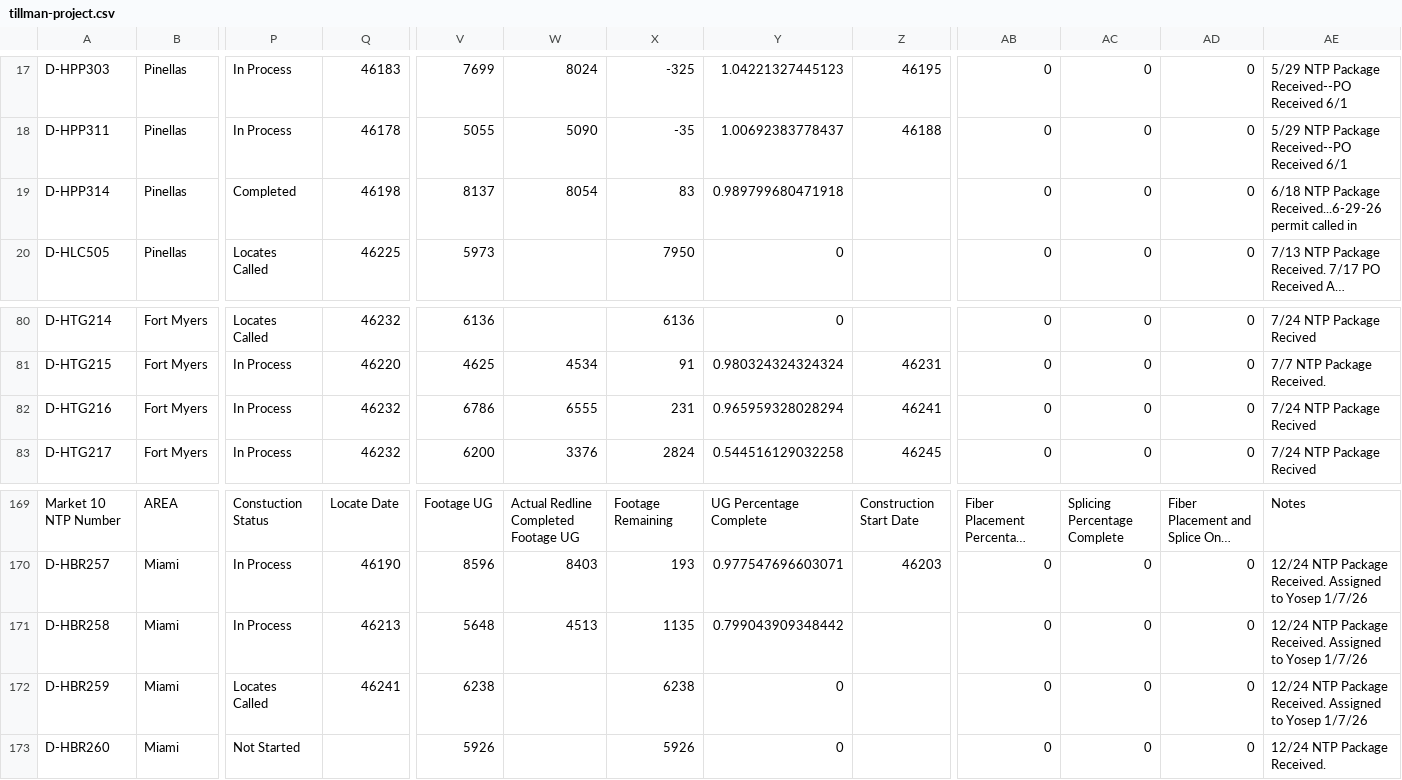
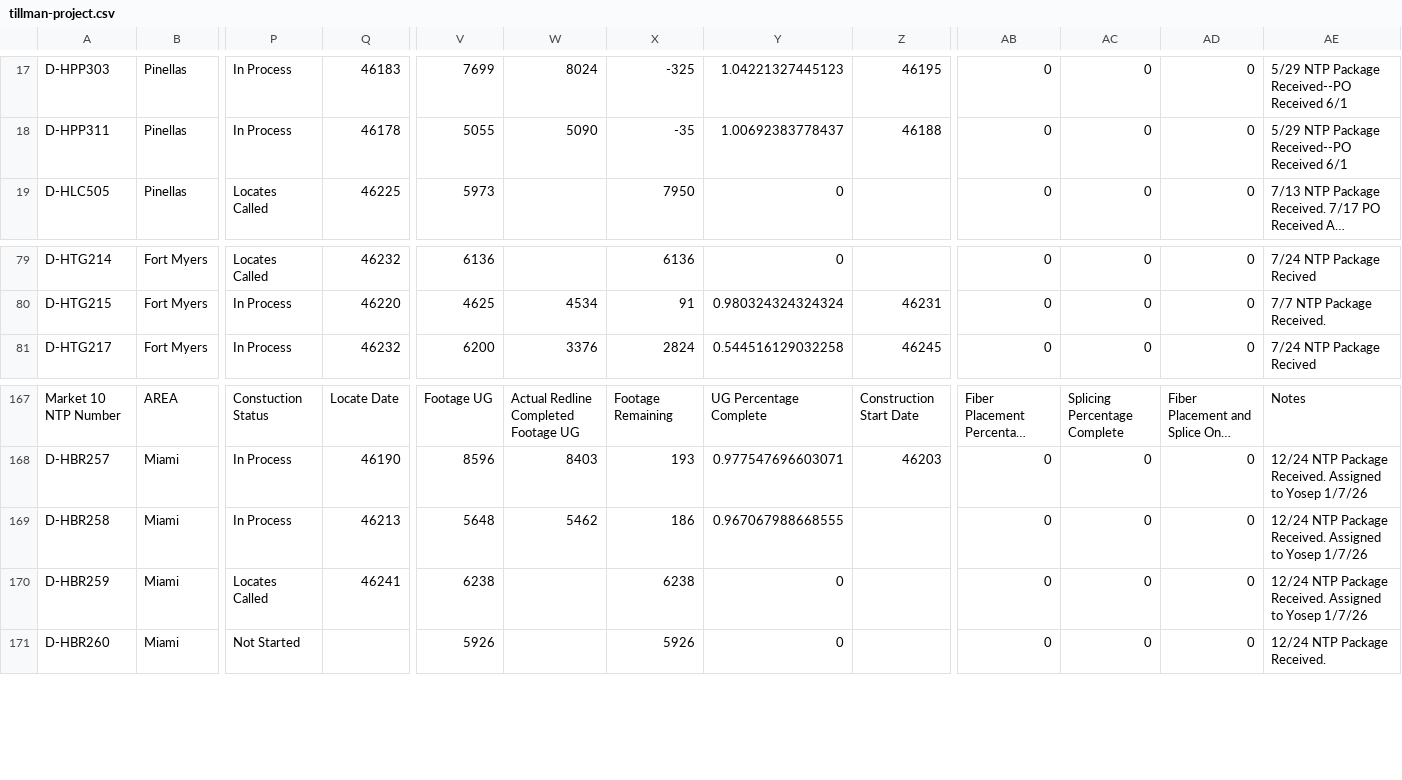
Before and after one commit to JCKraus1/Tillman-Dashboard, a CSV file: tillman-project.csv, drawn as a sheet; only a part is shown, gaps mark what is left out; long unchanged cells end in …; removed rows and columns are numbered as before the commit, all else as after; rows hold the shown columns only; the diff names each change by its address in the sheet, - before the commit and + after, or states it on an @@ line.

Commit message:
Automated CSV update every 6 hours

```diff
--- a/tillman-project.csv
+++ b/tillman-project.csv
-row 19: D-HPP314 | Pinellas | Completed | 46198 | 8137 | 8054 | 83 | 0.989799680471918 |  | 0 | 0 | 0 | 6/18 NTP Package Received...6-29-26 permit called in
-row 82: D-HTG216 | Fort Myers | In Process | 46232 | 6786 | 6555 | 231 | 0.965959328028294 | 46241 | 0 | 0 | 0 | 7/24 NTP Package Recived
-W169: 4513
+W169: 5462
-X169: 1135
+X169: 186
-Y169: 0.799043909348442
+Y169: 0.967067988668555
```
